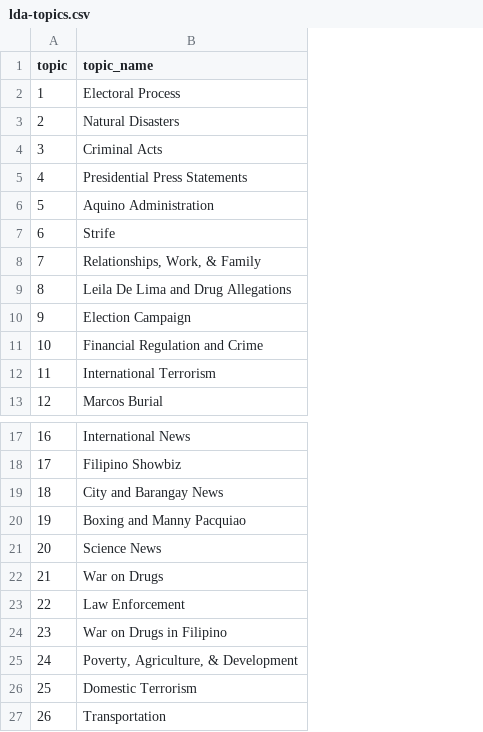
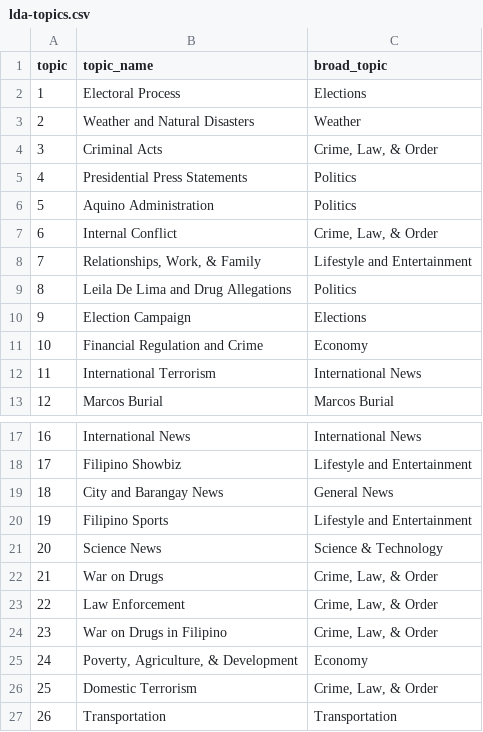
Before and after one commit to tjpalanca/facebook-news-analysis, a CSV file: dta/lda-topics.csv, drawn as a sheet; only a part is shown, gaps mark what is left out; the diff names each change by its address in the sheet, - before the commit and + after, or states it on an @@ line.

Commit message:
Add topic labelling

```diff
--- a/dta/lda-topics.csv
+++ b/dta/lda-topics.csv
+column C (broad_topic), rows 2-13: Elections | Weather | Crime, Law, & Order | Politics | Politics | Crime, Law, & Order | Lifestyle and Entertainment | Politics | Elections | Economy | International News | Marcos Burial; rows 17-27: International News | Lifestyle and Entertainment | General News | Lifestyle and Entertainment | Science & Technology | Crime, Law, & Order | Crime, Law, & Order | Crime, Law, & Order | Economy | Crime, Law, & Order | Transportation
-B3 (topic_name): Natural Disasters
+B3 (topic_name): Weather and Natural Disasters
-B7 (topic_name): Strife
+B7 (topic_name): Internal Conflict
-B20 (topic_name): Boxing and Manny Pacquiao
+B20 (topic_name): Filipino Sports
```
